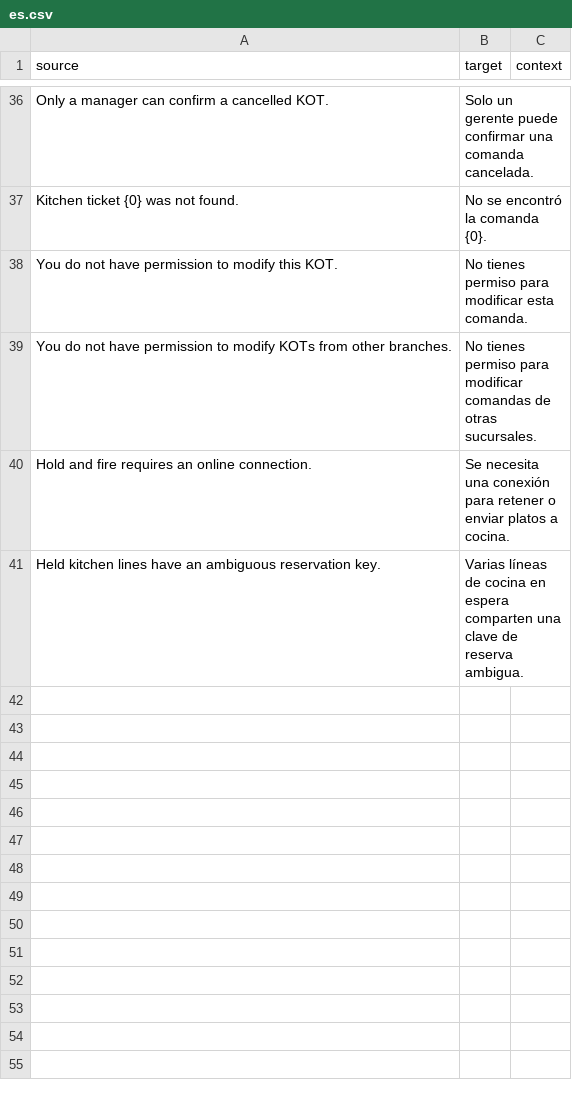
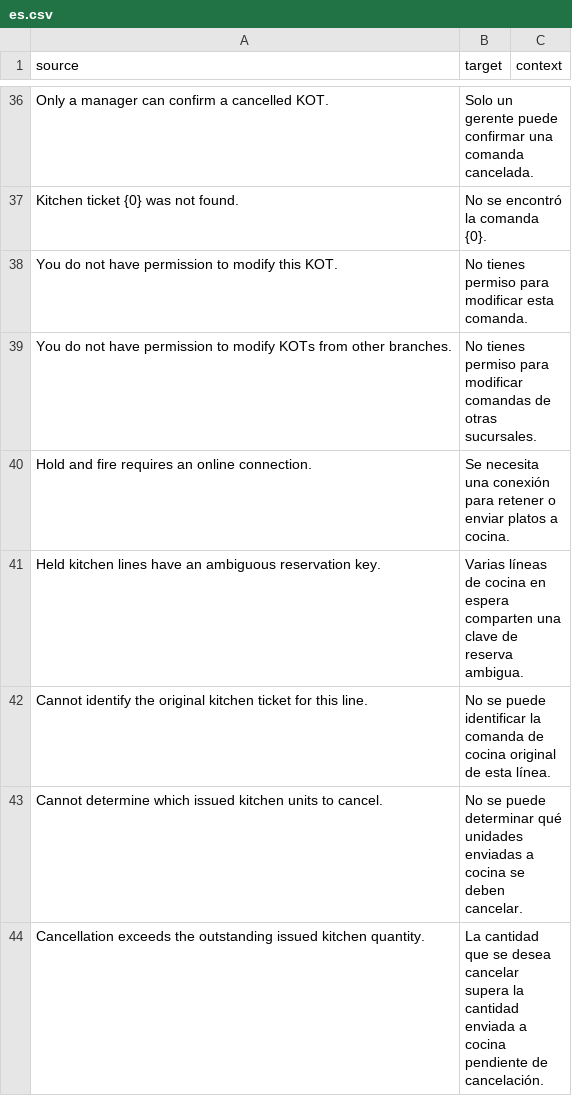
Before and after one commit to pmwanje2/ury, a CSV file: ury/translations/es.csv, drawn as a sheet; only a part is shown, gaps mark what is left out.

```diff
--- a/ury/translations/es.csv
+++ b/ury/translations/es.csv
@@ -41 +41,4 @@ Hold and fire requires an online connection.,Se necesita una conexión para rete
 Held kitchen lines have an ambiguous reservation key.,Varias líneas de cocina en espera comparten una clave de reserva ambigua.,
+Cannot identify the original kitchen ticket for this line.,No se puede identificar la comanda de cocina original de esta línea.,
+Cannot determine which issued kitchen units to cancel.,No se puede determinar qué unidades enviadas a cocina se deben cancelar.,
+Cancellation exceeds the outstanding issued kitchen quantity.,La cantidad que se desea cancelar supera la cantidad enviada a cocina pendiente de cancelación.,
```
Also changed, not shown: ury/translations/ar.csv, ury/translations/en.csv, 4 other files.
